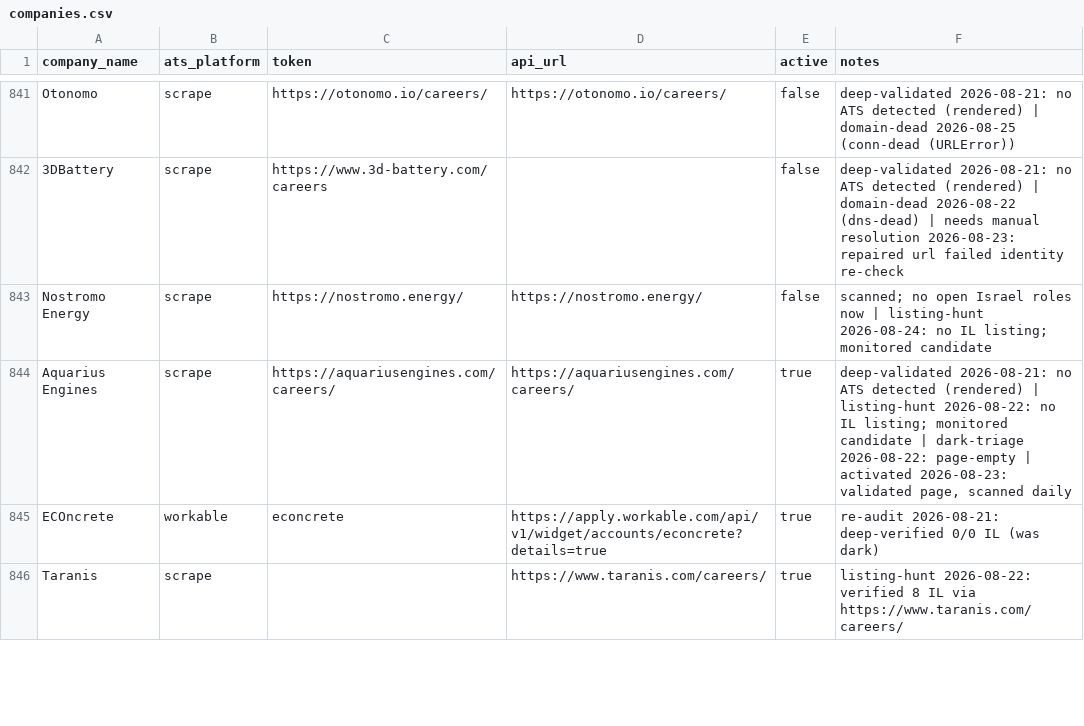
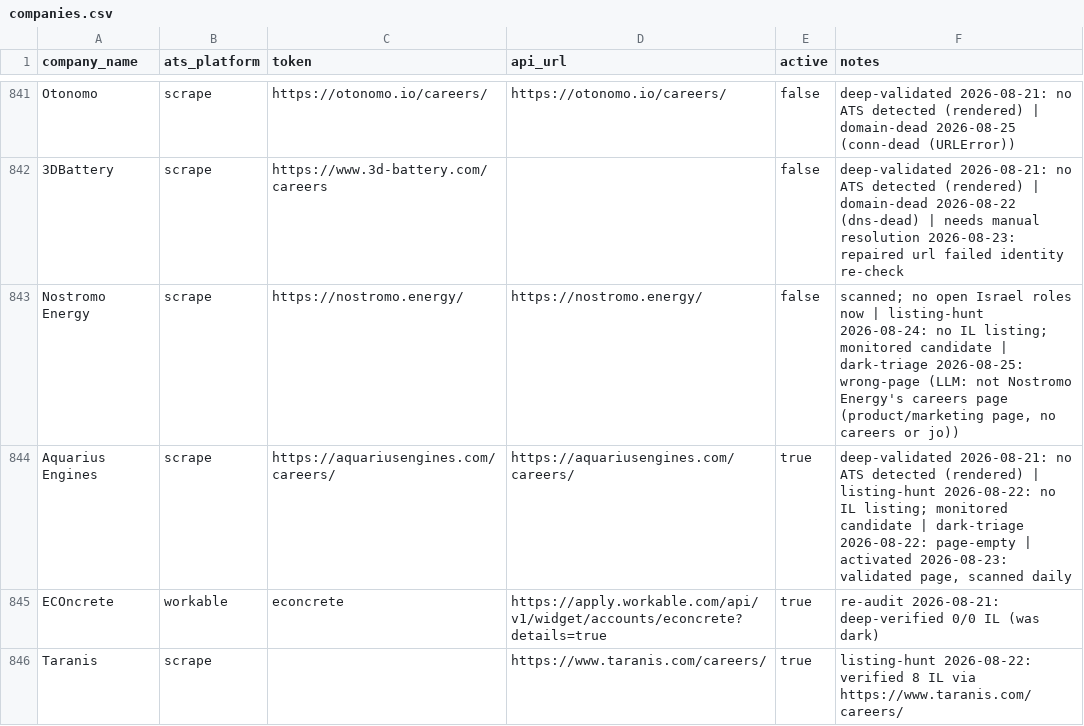
Before and after one commit to AnalystJobsIL/pipeline, a CSV file: companies.csv, drawn as a sheet; only a part is shown, gaps mark what is left out; the diff covers the shown part only.

Commit message:
dark triage 2026-08-25 [skip ci]

```diff
--- a/companies.csv
+++ b/companies.csv
@@ -842,3 +842,3 @@ Otonomo,scrape,https://otonomo.io/careers/,https://otonomo.io/careers/,false,dee
 3DBattery,scrape,https://www.3d-battery.com/careers,,false,deep-validated 2026-08-21: no ATS detected (rendered) | domain-dead 2026-08-22 (dns-dead) | needs manual resolution 2026-08-23: repaired url failed identity re-check
-Nostromo Energy,scrape,https://nostromo.energy/,https://nostromo.energy/,false,scanned; no open Israel roles now | listing-hunt 2026-08-24: no IL listing; monitored candidate
+Nostromo Energy,scrape,https://nostromo.energy/,https://nostromo.energy/,false,"scanned; no open Israel roles now | listing-hunt 2026-08-24: no IL listing; monitored candidate | dark-triage 2026-08-25: wrong-page (LLM: not Nostromo Energy's careers page (product/marketing page, no careers or jo))"
 Aquarius Engines,scrape,https://aquariusengines.com/careers/,https://aquariusengines.com/careers/,true,"deep-validated 2026-08-21: no ATS detected (rendered) | listing-hunt 2026-08-22: no IL listing; monitored candidate | dark-triage 2026-08-22: page-empty | activated 2026-08-23: validated page, scanned daily"
```
Also changed, not shown: 16 edited cells elsewhere in this file.
